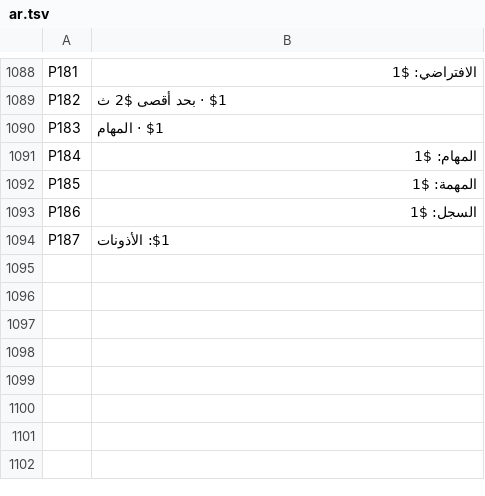
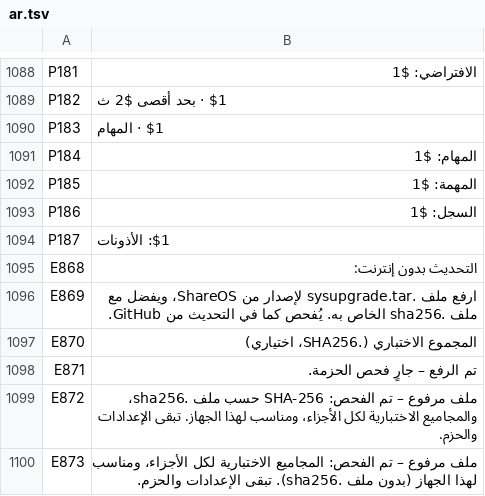
Before and after one commit to SamuelSilvaG/ShareOS, a TSV file: tools/i18n/ar.tsv, drawn as a sheet; only a part is shown, gaps mark what is left out; the diff names each change by its address in the sheet, - before the commit and + after, or states it on an @@ line.

```diff
--- a/tools/i18n/ar.tsv
+++ b/tools/i18n/ar.tsv
+row 1095: E868 | التحديث بدون إنترنت:
+row 1096: E869 | ارفع ملف .sysupgrade.tar لإصدار من ShareOS، ويفضل مع ملف .sha256 الخاص به. يُفحص كما في التحديث من GitHub.
+row 1097: E870 | المجموع الاختباري (.SHA256، اختياري)
+row 1098: E871 | تم الرفع – جارٍ فحص الحزمة.
+row 1099: E872 | ملف مرفوع – تم الفحص: SHA-256 حسب ملف .sha256، والمجاميع الاختبارية لكل الأجزاء، ومناسب لهذا الجهاز. تبقى الإعدادات والحزم.
+row 1100: E873 | ملف مرفوع – تم الفحص: المجاميع الاختبارية لكل الأجزاء، ومناسب لهذا الجهاز (بدون ملف .sha256). تبقى الإعدادات والحزم.
```
Also changed, not shown: tools/i18n/bn.tsv, tools/i18n/fr.tsv, 24 other files.
